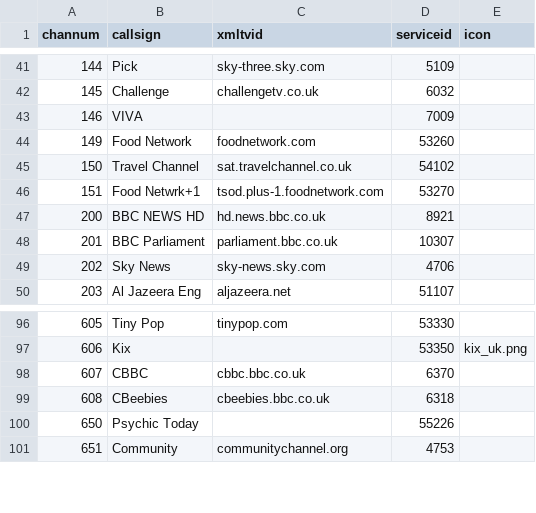
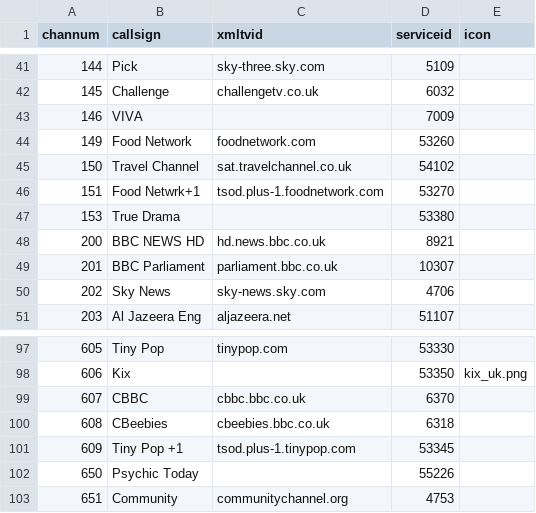
Before and after one commit to ta264/mythtv_channel_manager, a CSV file: contrib/freesat.csv, drawn as a sheet; only a part is shown, gaps mark what is left out.

Commit message:
Add Tiny Pop +1 and True Drama

```diff
--- a/contrib/freesat.csv
+++ b/contrib/freesat.csv
@@ -46,2 +46,3 @@ channum,callsign,xmltvid,serviceid,icon
 151,Food Netwrk+1,tsod.plus-1.foodnetwork.com,53270,
+153,True Drama,,53380,
 200,BBC NEWS HD,hd.news.bbc.co.uk,8921,
@@ -99,2 +100,3 @@ channum,callsign,xmltvid,serviceid,icon
 608,CBeebies,cbeebies.bbc.co.uk,6318,
+609,Tiny Pop +1,tsod.plus-1.tinypop.com,53345,
 650,Psychic Today,,55226,
```
